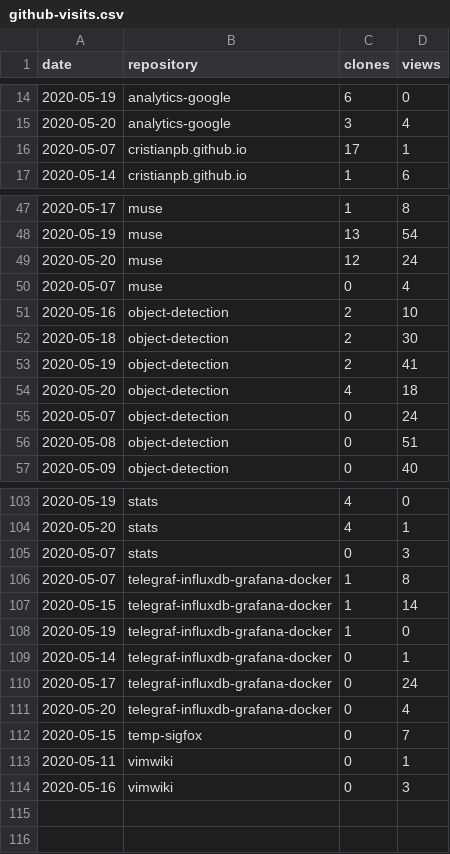
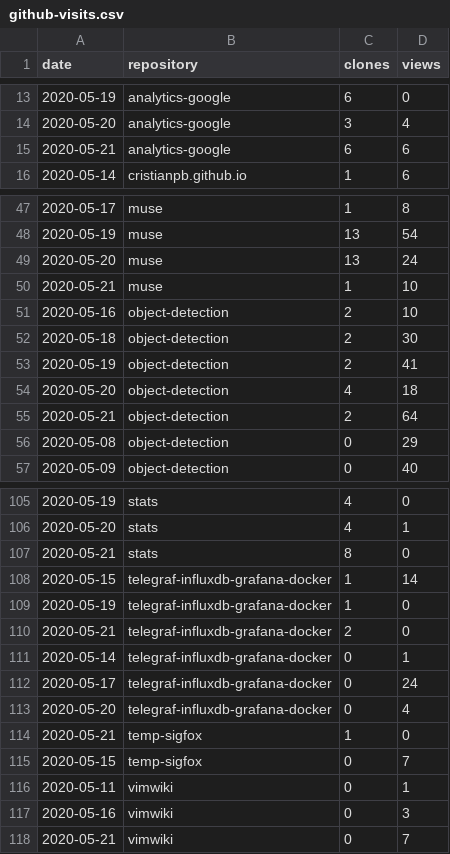
Before and after one commit to cristianpb/stats, a CSV file: github-visits.csv, drawn as a sheet; only a part is shown, gaps mark what is left out; the diff covers the shown part only.

```diff
--- a/github-visits.csv
+++ b/github-visits.csv
@@ -15,3 +14,3 @@ date,repository,clones,views
 2020-05-20,analytics-google,3,4
-2020-05-07,cristianpb.github.io,17,1
+2020-05-21,analytics-google,6,6
 2020-05-14,cristianpb.github.io,1,6
@@ -48,4 +48,4 @@ date,repository,clones,views
 2020-05-19,muse,13,54
-2020-05-20,muse,12,24
-2020-05-07,muse,0,4
+2020-05-20,muse,13,24
+2020-05-21,muse,1,10
 2020-05-16,object-detection,2,10
@@ -54,4 +54,4 @@ date,repository,clones,views
 2020-05-20,object-detection,4,18
-2020-05-07,object-detection,0,24
-2020-05-08,object-detection,0,51
+2020-05-21,object-detection,2,64
+2020-05-08,object-detection,0,29
 2020-05-09,object-detection,0,40
@@ -104,6 +106,6 @@ date,repository,clones,views
 2020-05-20,stats,4,1
-2020-05-07,stats,0,3
-2020-05-07,telegraf-influxdb-grafana-docker,1,8
+2020-05-21,stats,8,0
 2020-05-15,telegraf-influxdb-grafana-docker,1,14
 2020-05-19,telegraf-influxdb-grafana-docker,1,0
+2020-05-21,telegraf-influxdb-grafana-docker,2,0
 2020-05-14,telegraf-influxdb-grafana-docker,0,1
@@ -111,2 +113,3 @@ date,repository,clones,views
 2020-05-20,telegraf-influxdb-grafana-docker,0,4
+2020-05-21,temp-sigfox,1,0
 2020-05-15,temp-sigfox,0,7
@@ -114 +117,2 @@ date,repository,clones,views
 2020-05-16,vimwiki,0,3
+2020-05-21,vimwiki,0,7
```
Also changed, not shown: 7 added rows, 5 removed rows and 3 edited cells elsewhere in this file, github-repositories.csv.
